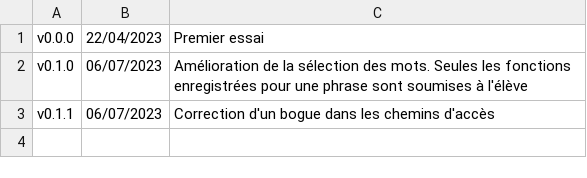
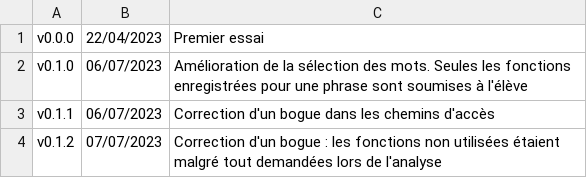
Before and after one commit to manip-syntax/manip-syntax-demo, a CSV file: versions.csv, drawn as a sheet.

Commit message:
Correction d'un bogue : les fonctions non utilisées étaient malgré tout demandées lors de l'analyse

```diff
--- a/versions.csv
+++ b/versions.csv
@@ -3 +3,2 @@
 "v0.1.1","06/07/2023","Correction d'un bogue dans les chemins d'accès"
+"v0.1.2","07/07/2023","Correction d'un bogue : les fonctions non utilisées étaient malgré tout demandées lors de l'analyse"
```
Also changed, not shown: 5 other files.
